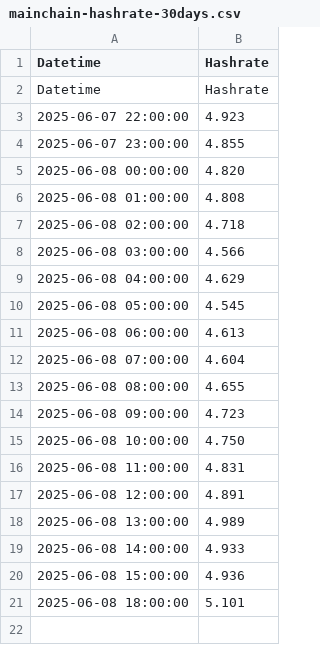
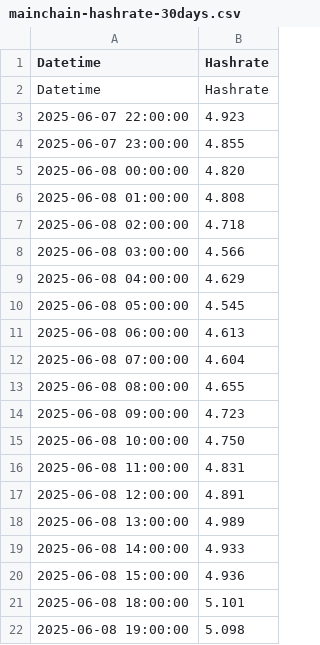
Before and after one commit to NadimGhaznavi/xmrqa, a CSV file: csv/hashrates/mainchain-hashrate-30days.csv, drawn as a sheet.

```diff
--- a/csv/hashrates/mainchain-hashrate-30days.csv
+++ b/csv/hashrates/mainchain-hashrate-30days.csv
@@ -21 +21,2 @@ Datetime,Hashrate
 2025-06-08 18:00:00,5.101
+2025-06-08 19:00:00,5.098
```
Also changed, not shown: csv/hashrates/mainchain-hashrate-60days.csv, csv/hashrates/sidechain-hashrate-30days.csv, 22 other files.
